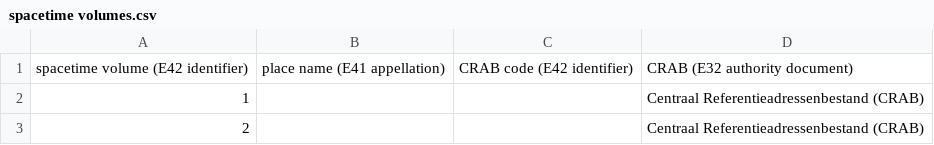
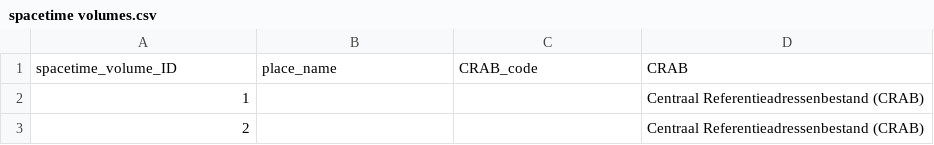
Before and after one commit to VincentDucatteeuw/Ghent-Gazetteer, a CSV file: data/derived/places/spacetime volumes.csv, drawn as a sheet; only a part is shown; removed rows and columns are numbered as before the commit, all else as after; the diff names each change by its address in the sheet, - before the commit and + after, or states it on an @@ line.

```diff
--- a/data/derived/places/spacetime volumes.csv
+++ b/data/derived/places/spacetime volumes.csv
-row 1: spacetime volume (E42 identifier) | place name (E41 appellation) | CRAB code (E42 identifier) | CRAB (E32 authority document)
+row 1: spacetime_volume_ID | place_name | CRAB_code | CRAB
```
Also changed, not shown: 1 other file.
